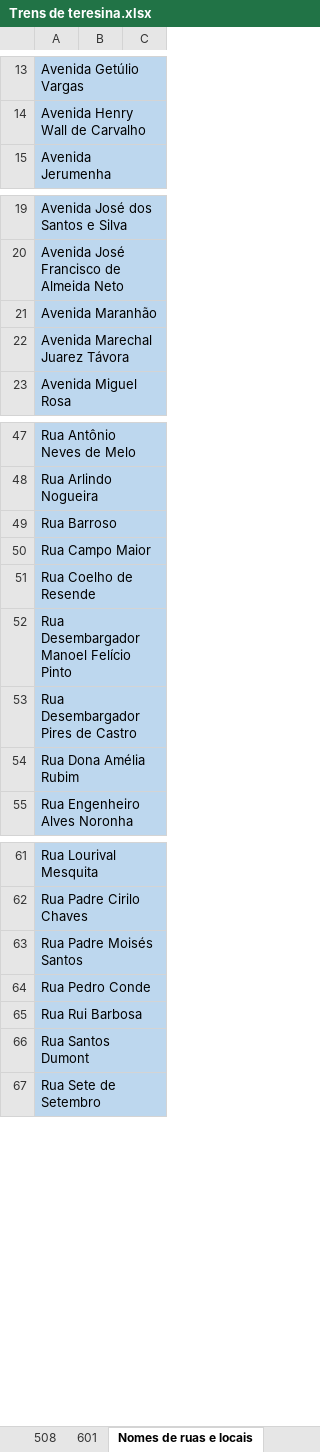
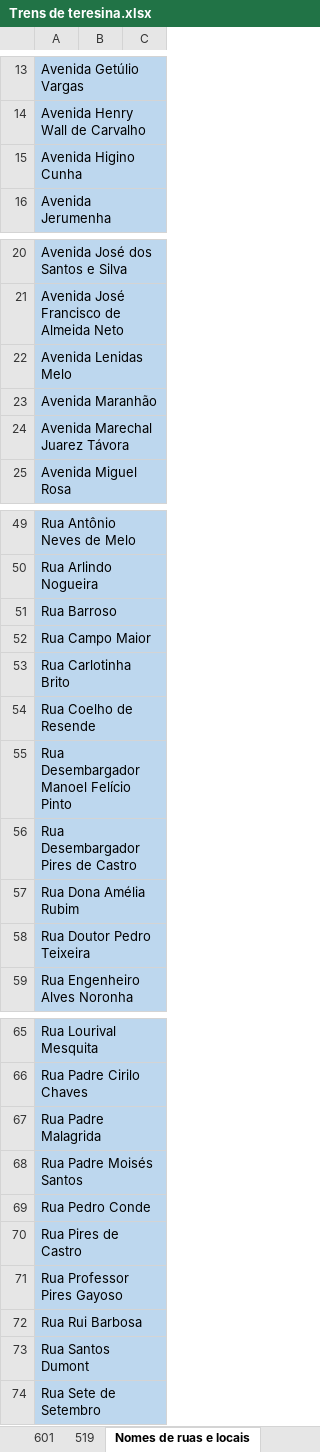
Before and after one commit to AlfredoRodrigo/Atividade_1-Teoria_dos_Grafos, an Excel workbook: Trens de teresina.xlsx, sheet Nomes de ruas e locais, drawn as a sheet; only a part is shown, gaps mark what is left out; values as stored, in another font and other column widths than the file's, no borders; 1 other sheet too large or unreadable and not compared; the diff names each change by its address in the sheet, - before the commit and + after, or states it on an @@ line.

```diff
--- a/Trens de teresina.xlsx (sheet Nomes de ruas e locais)
+++ b/Trens de teresina.xlsx (sheet Nomes de ruas e locais)
+sheet tab: 519
+row 15: Avenida Higino Cunha
+row 22: Avenida Lenidas Melo
+row 53: Rua Carlotinha Brito
+row 58: Rua Doutor Pedro Teixeira
+row 67: Rua Padre Malagrida
+row 70: Rua Pires de Castro
+row 71: Rua Professor Pires Gayoso
```
Also changed, not shown: sheet 601.
